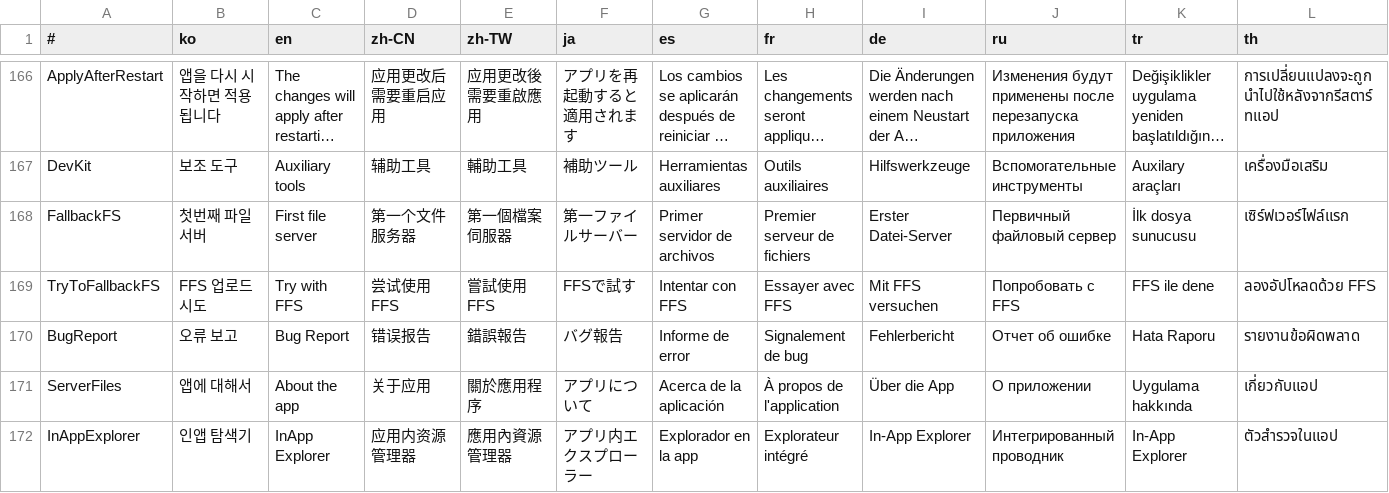
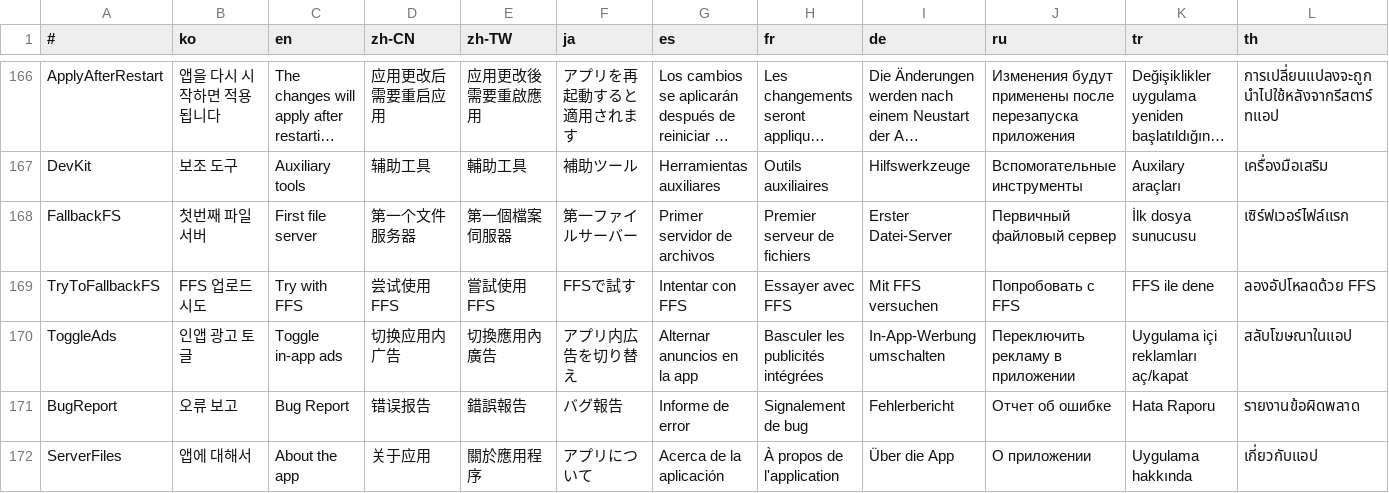
Before and after one commit to is2you2/is2you2.github.io, a CSV file: pjcone_pwa/assets/data/translate.csv, drawn as a sheet; only a part is shown, gaps mark what is left out; the shorter side is filled out with more unchanged rows; long unchanged cells end in …; rows hold the shown columns only; the diff names each change by its address in the sheet, - before the commit and + after, or states it on an @@ line.

Commit message:
pjcone v0.93.58

```diff
--- a/pjcone_pwa/assets/data/translate.csv
+++ b/pjcone_pwa/assets/data/translate.csv
+row 170: ToggleAds | 인앱 광고 토글 | Toggle in-app ads | 切换应用内广告 | 切換應用內廣告 | アプリ内広告を切り替え | Alternar anuncios en la app | Basculer les publicités intégrées | In-App-Werbung umschalten | Переключить рекламу в приложении | Uygulama içi reklamları aç/kapat | สลับโฆษณาในแอป
```
Also changed, not shown: 13 other files.
